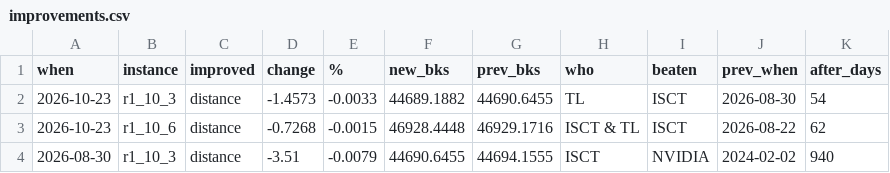
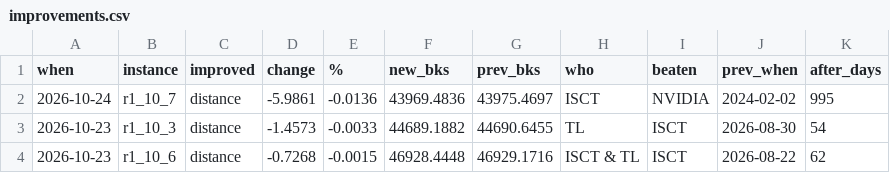
Before and after one commit to rogalski-wmii-uni-lodz-pl/vrp-benchmarks, a CSV file: improvements.csv, drawn as a sheet; only a part is shown; the shorter side is filled out with more unchanged rows.

```diff
--- a/improvements.csv
+++ b/improvements.csv
@@ -1,2 +1,3 @@
 when,instance,improved,change,%,new_bks,prev_bks,who,beaten,prev_when,after_days
+2026-10-24,r1_10_7,distance,-5.9861,-0.0136,43969.4836,43975.4697,ISCT,NVIDIA,2024-02-02,995
 2026-10-23,r1_10_3,distance,-1.4573,-0.0033,44689.1882,44690.6455,TL,ISCT,2026-08-30,54
```
Also changed, not shown: tables.csv, 3 other files.
